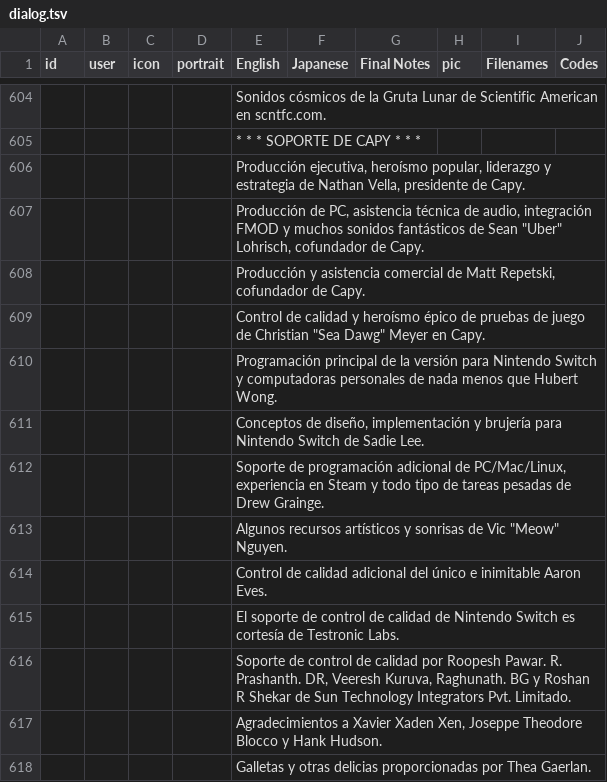
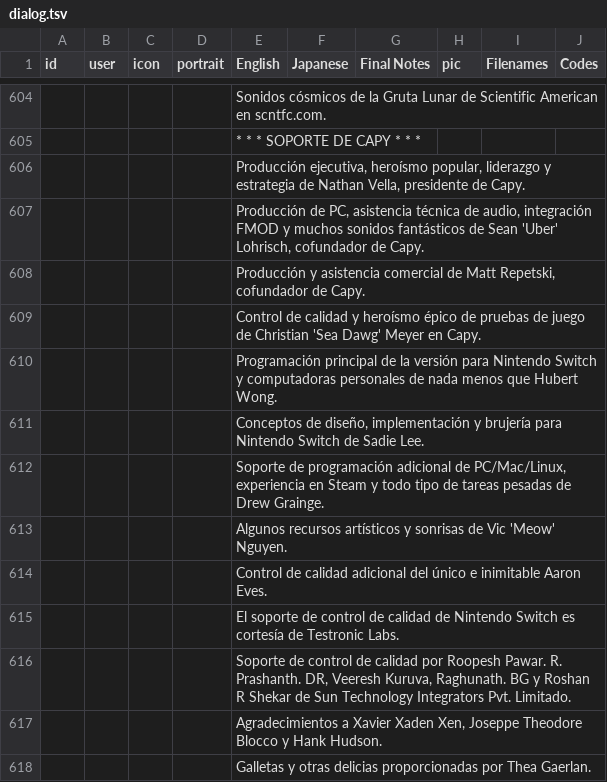
Before and after one commit to cesardeg/swordable, a TSV file: locales/spanish/dialog.tsv, drawn as a sheet; only a part is shown, gaps mark what is left out; the diff names each change by its address in the sheet, - before the commit and + after, or states it on an @@ line.

```diff
--- a/locales/spanish/dialog.tsv
+++ b/locales/spanish/dialog.tsv
-E607 (English): …de Sean "Uber" Lohrisch, cofundador…
+E607 (English): …de Sean 'Uber' Lohrisch, cofundador…
-E609 (English): …de Christian "Sea Dawg" Meyer en…
+E609 (English): …de Christian 'Sea Dawg' Meyer en…
-E613 (English): …de Vic "Meow" Nguyen.
+E613 (English): …de Vic 'Meow' Nguyen.
```
Also changed, not shown: locales/portuguese/dialog.tsv.
